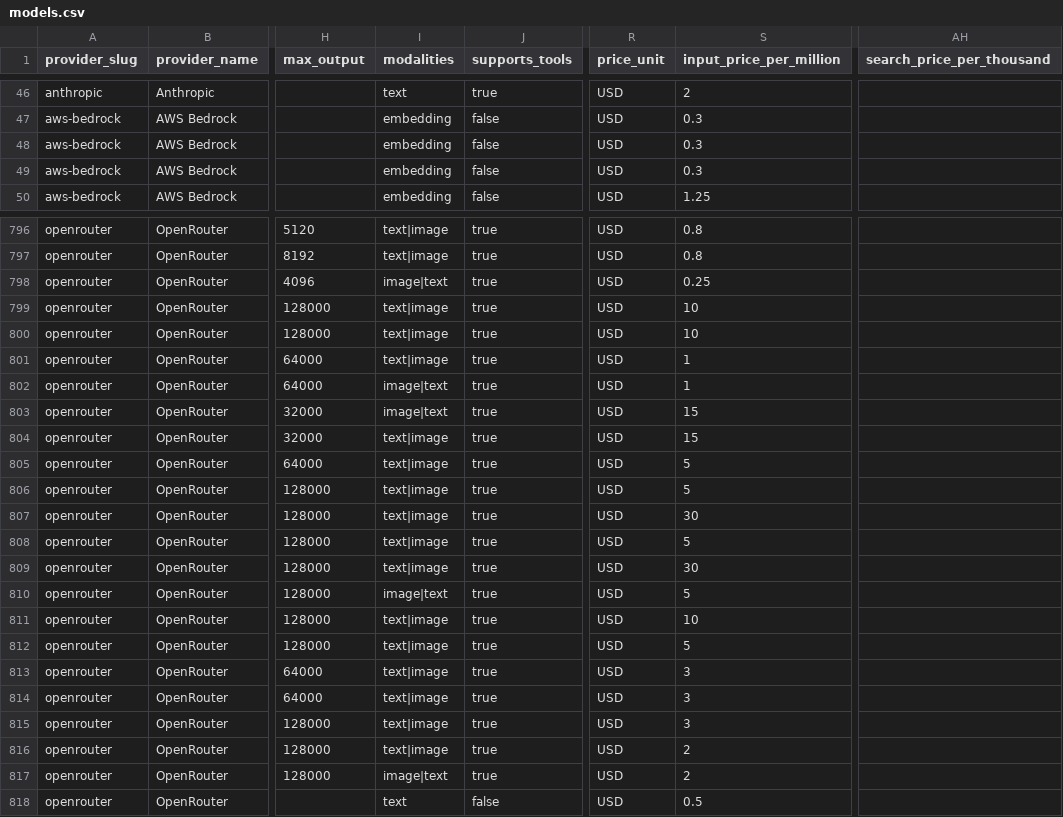
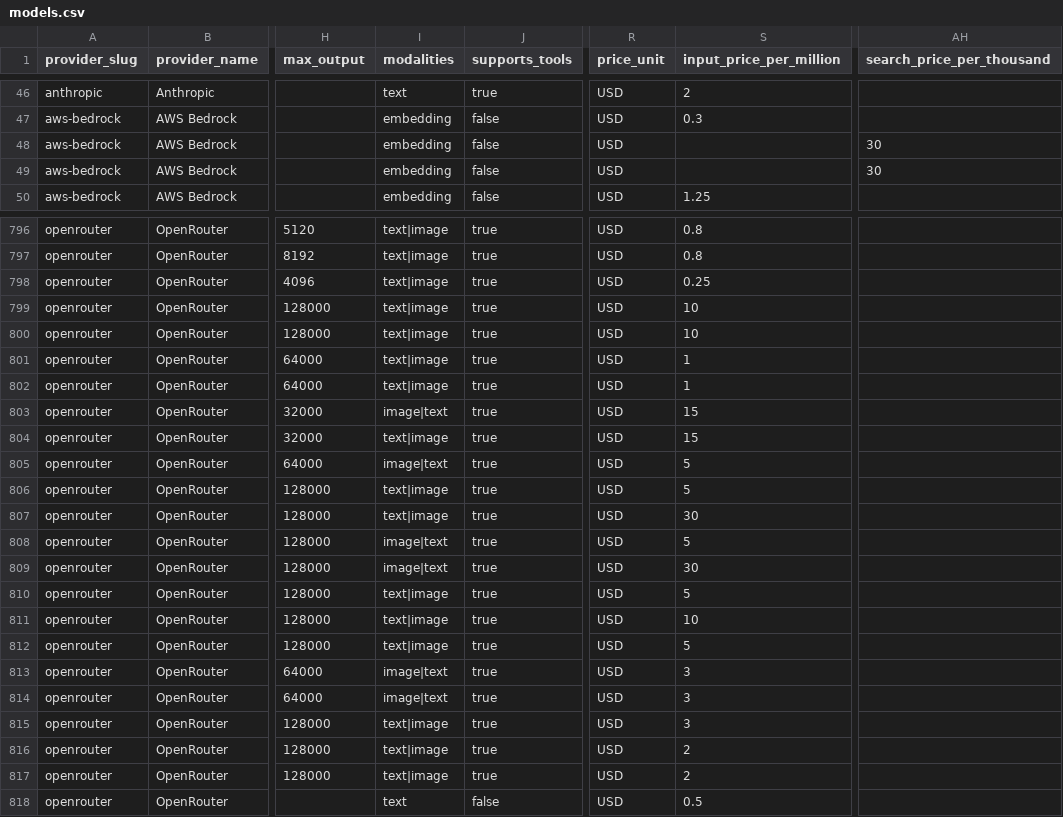
Before and after one commit to llmrates/llm-pricing-dataset, a CSV file: data/models.csv, drawn as a sheet; only a part is shown, gaps mark what is left out; the diff covers the shown part only; the diff names each change by its address in the sheet, - before the commit and + after, or states it on an @@ line.

Commit message:
chore: update dataset (2026-07-12)

```diff
--- a/data/models.csv
+++ b/data/models.csv
-S48:S49 (input_price_per_million): 0.3
+S48:S49 (input_price_per_million): (empty)
-AH48:AH49 (search_price_per_thousand): (empty)
+AH48:AH49 (search_price_per_thousand): 30
-I798 (modalities): image|text
+I798 (modalities): text|image
-I802 (modalities): image|text
+I802 (modalities): text|image
-I805 (modalities): text|image
+I805 (modalities): image|text
-I808:I809 (modalities): text|image
+I808:I809 (modalities): image|text
-I810 (modalities): image|text
+I810 (modalities): text|image
-I813:I814 (modalities): text|image
+I813:I814 (modalities): image|text
-I817 (modalities): image|text
+I817 (modalities): text|image
```
Also changed, not shown: 3 moved rows and 45 edited cells elsewhere in this file, 2 other files.
